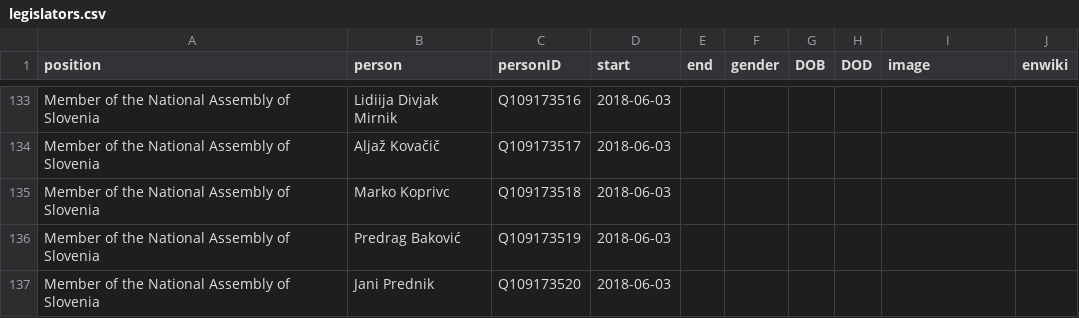
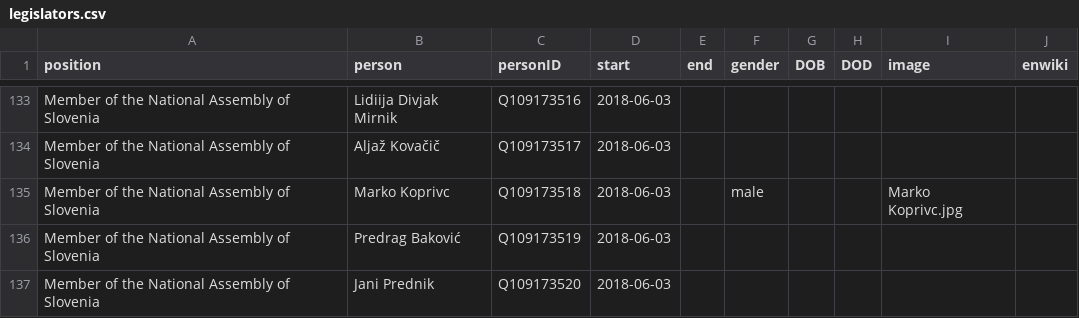
Before and after one commit to every-politician-scrapers/slovenia-cabinet, a CSV file: html/legislators.csv, drawn as a sheet; only a part is shown, gaps mark what is left out.

Commit message:
PCB update

```diff
--- a/html/legislators.csv
+++ b/html/legislators.csv
@@ -134,3 +134,3 @@ Member of the National Assembly of Slovenia,Lidiija Divjak Mirnik,Q109173516,201
 Member of the National Assembly of Slovenia,Aljaž Kovačič,Q109173517,2018-06-03,,,,,,
-Member of the National Assembly of Slovenia,Marko Koprivc,Q109173518,2018-06-03,,,,,,
+Member of the National Assembly of Slovenia,Marko Koprivc,Q109173518,2018-06-03,,male,,,Marko Koprivc.jpg,
 Member of the National Assembly of Slovenia,Predrag Baković,Q109173519,2018-06-03,,,,,,
```
